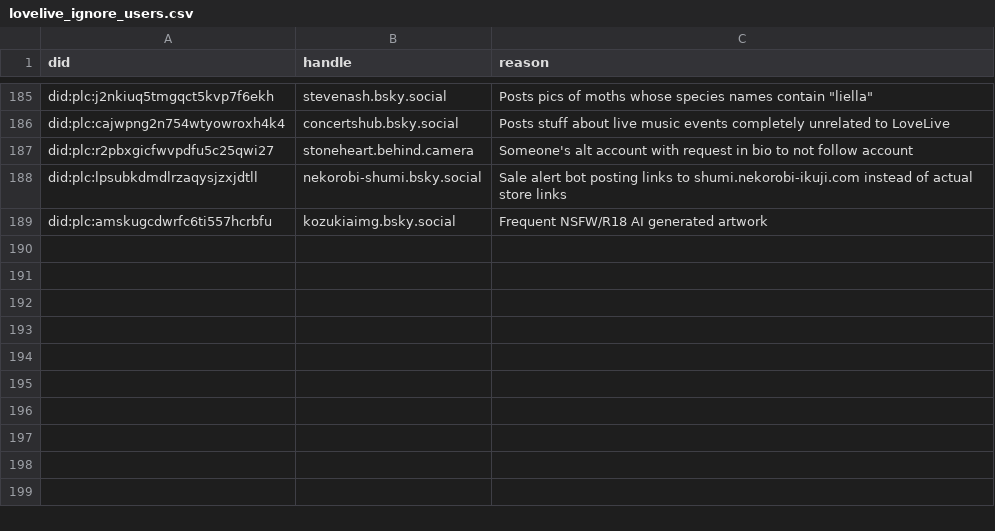
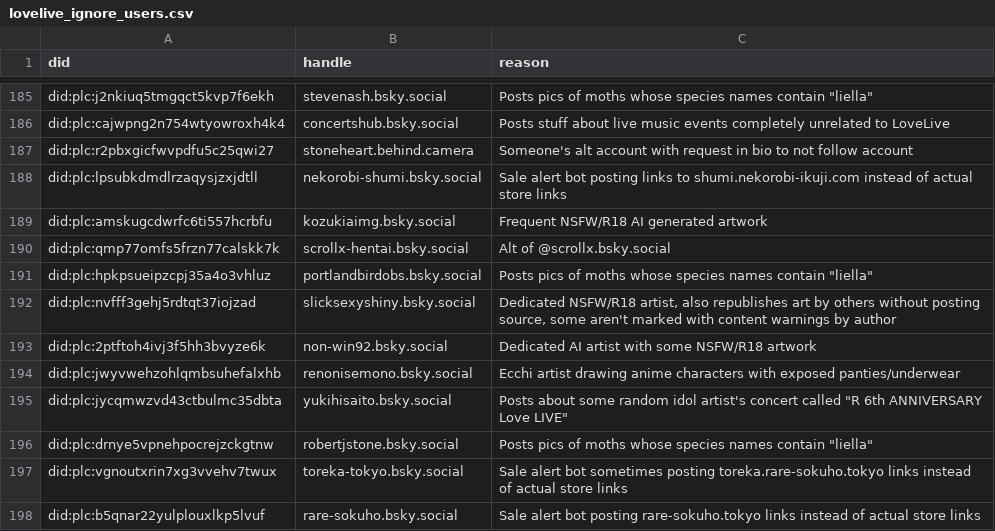
Before and after one commit to p1timmy/bsky-feeds, a CSV file: lists/lovelive_ignore_users.csv, drawn as a sheet; only a part is shown, gaps mark what is left out.

Commit message:
Add some more accounts to LoveLive! feed ignore list

```diff
--- a/lists/lovelive_ignore_users.csv
+++ b/lists/lovelive_ignore_users.csv
@@ -189 +189,10 @@ did:plc:lpsubkdmdlrzaqysjzxjdtll,nekorobi-shumi.bsky.social,"Sale alert bot post
 did:plc:amskugcdwrfc6ti557hcrbfu,kozukiaimg.bsky.social,"Frequent NSFW/R18 AI generated artwork"
+did:plc:qmp77omfs5frzn77calskk7k,scrollx-hentai.bsky.social,"Alt of @scrollx.bsky.social"
+did:plc:hpkpsueipzcpj35a4o3vhluz,portlandbirdobs.bsky.social,"Posts pics of moths whose species names contain ""liella"""
+did:plc:nvfff3gehj5rdtqt37iojzad,slicksexyshiny.bsky.social,"Dedicated NSFW/R18 artist, also republishes art by others without posting source, some aren't marked with content warnings by author"
+did:plc:2ptftoh4ivj3f5hh3bvyze6k,non-win92.bsky.social,"Dedicated AI artist with some NSFW/R18 artwork"
+did:plc:jwyvwehzohlqmbsuhefalxhb,renonisemono.bsky.social,"Ecchi artist drawing anime characters with exposed panties/underwear"
+did:plc:jycqmwzvd43ctbulmc35dbta,yukihisaito.bsky.social,"Posts about some random idol artist's concert called ""R 6th ANNIVERSARY Love LIVE"""
+did:plc:drnye5vpnehpocrejzckgtnw,robertjstone.bsky.social,"Posts pics of moths whose species names contain ""liella"""
+did:plc:vgnoutxrin7xg3vvehv7twux,toreka-tokyo.bsky.social,"Sale alert bot sometimes posting toreka.rare-sokuho.tokyo links instead of actual store links"
+did:plc:b5qnar22yulplouxlkp5lvuf,rare-sokuho.bsky.social,"Sale alert bot posting rare-sokuho.tokyo links instead of actual store links"
```
